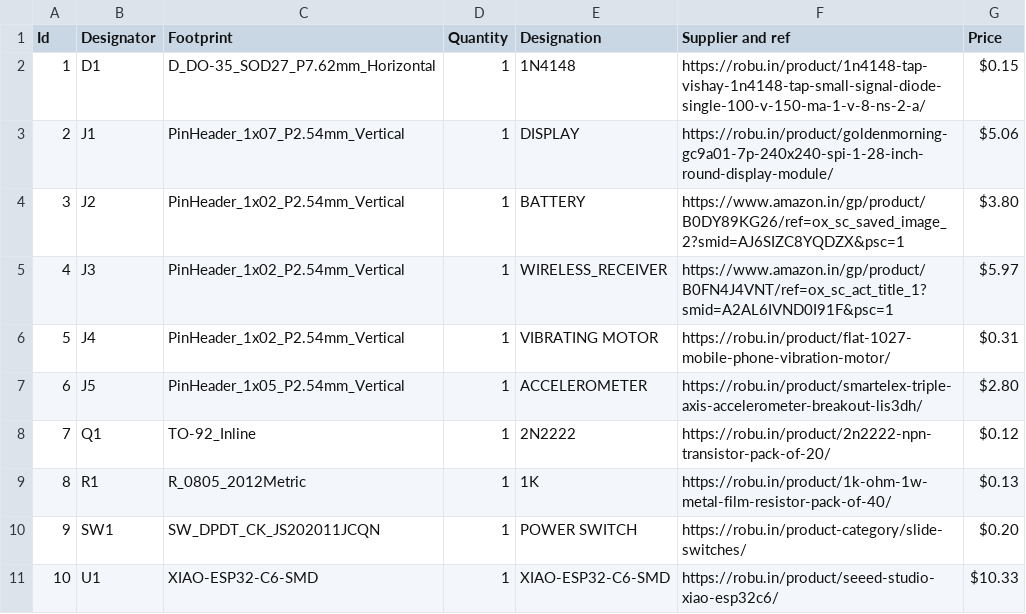
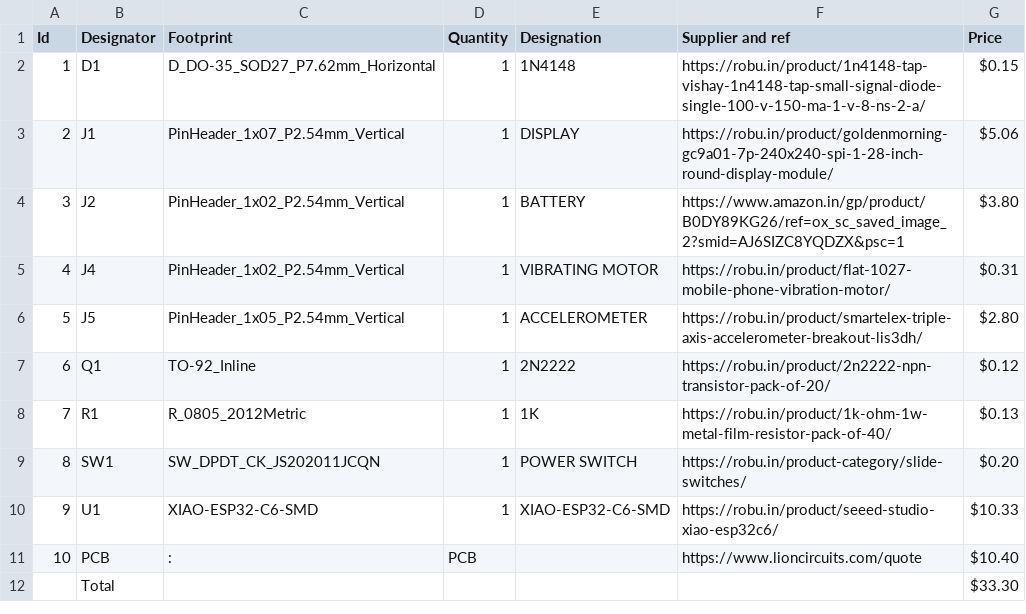
Before and after one commit to Nitish5196/Pocket-watch, a CSV file: BOM for Pocket Watch - watch pcb-BOM.csv, drawn as a sheet; removed rows and columns are numbered as before the commit, all else as after; the diff names each change by its address in the sheet, - before the commit and + after, or states it on an @@ line.

```diff
--- a/BOM for Pocket Watch - watch pcb-BOM.csv
+++ b/BOM for Pocket Watch - watch pcb-BOM.csv
-row 5: 4 | J3 | PinHeader_1x02_P2.54mm_Vertical | 1 | WIRELESS_RECEIVER | https://www.amazon.in/gp/product/B0FN4J4VNT/ref=ox_sc_act_title_1?smid=A2AL6IVND0I91F&psc=1 | $5.97
@@ column A (Id) renumbered between rows 5 and 10 @@
+row 11: 10 | PCB | : | PCB |  | https://www.lioncircuits.com/quote | $10.40
+row 12:  | Total |  |  |  |  | $33.30
```
Also changed, not shown: 1 other file.
